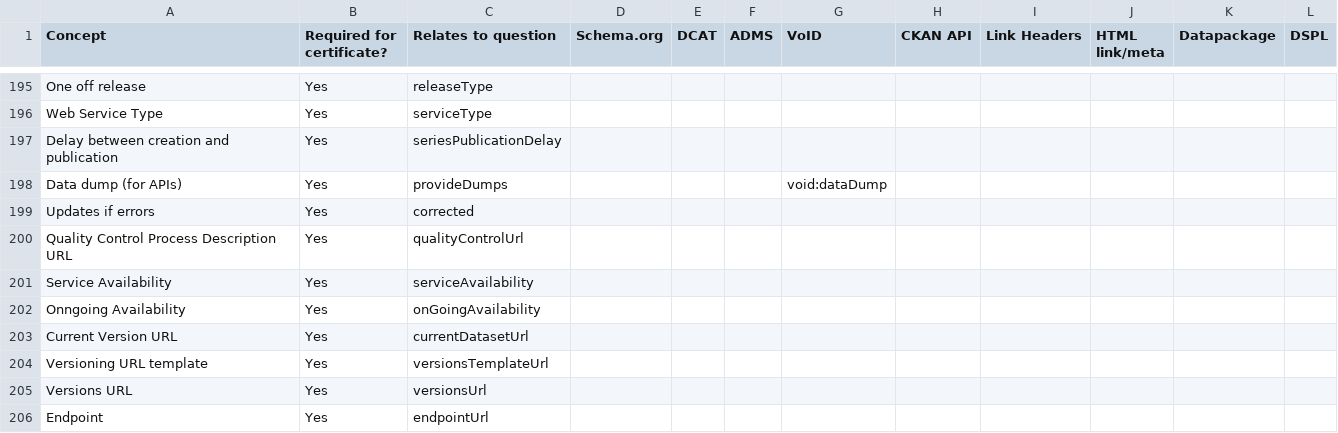
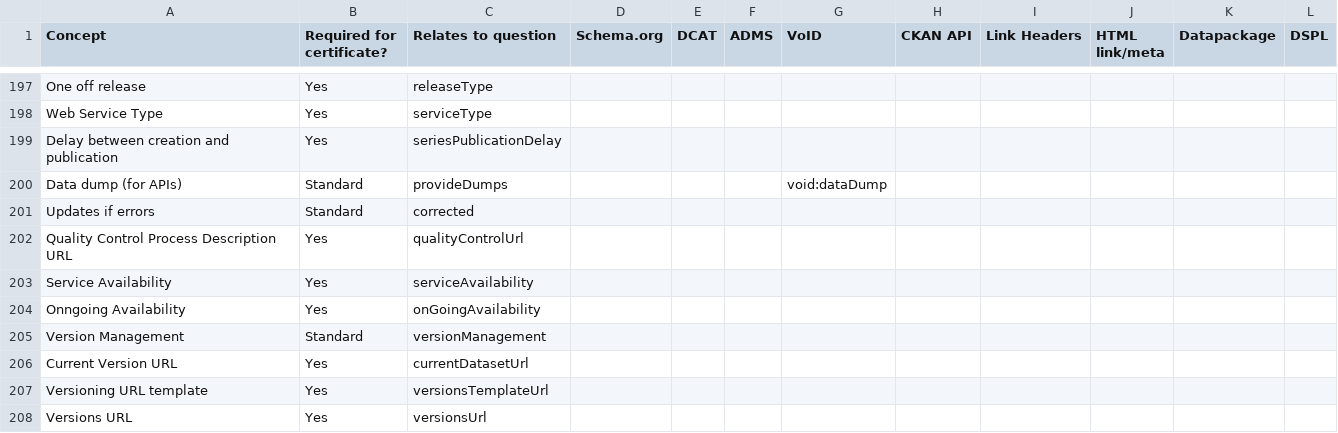
Before and after one commit to theodi/dataset-metadata-survey, a CSV file: metadata.csv, drawn as a sheet; only a part is shown, gaps mark what is left out; the shorter side is filled out with more unchanged rows; the diff covers the shown part only.

Commit message:
Add Standard-level requirements

```diff
--- a/metadata.csv
+++ b/metadata.csv
@@ -197,4 +199,4 @@ Web Service Type,Yes,serviceType,,,,,,,,,
 Delay between creation and publication,Yes,seriesPublicationDelay,,,,,,,,,
-Data dump (for APIs),Yes,provideDumps,,,,void:dataDump,,,,,
-Updates if errors,Yes,corrected,,,,,,,,,
+Data dump (for APIs),Standard,provideDumps,,,,void:dataDump,,,,,
+Updates if errors,Standard,corrected,,,,,,,,,
 Quality Control Process Description URL,Yes,qualityControlUrl,,,,,,,,,
@@ -202,2 +204,3 @@ Service Availability,Yes,serviceAvailability,,,,,,,,,
 Onngoing Availability,Yes,onGoingAvailability,,,,,,,,,
+Version Management,Standard,versionManagement,,,,,,,,,
 Current Version URL,Yes,currentDatasetUrl,,,,,,,,,
```
Also changed, not shown: 3 added rows and 15 edited cells elsewhere in this file.
